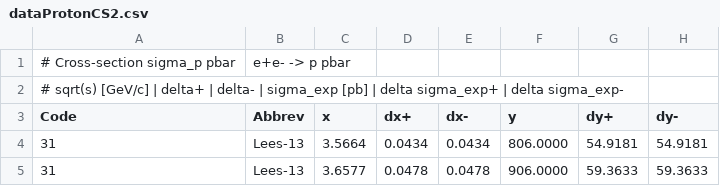
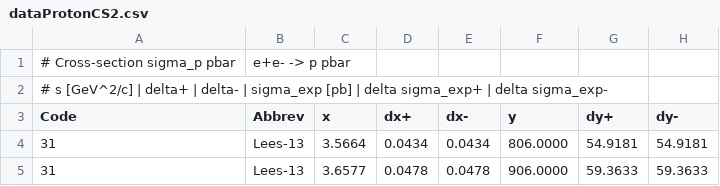
Before and after one commit to Mezek/datalock, a CSV file: nucleons/dataProtonCS2.csv, drawn as a sheet; only a part is shown.

```diff
--- a/nucleons/dataProtonCS2.csv
+++ b/nucleons/dataProtonCS2.csv
@@ -1,3 +1,3 @@
 # Cross-section sigma_p pbar, e+e- -> p pbar
-# sqrt(s) [GeV/c] | delta+ | delta- | sigma_exp [pb] | delta sigma_exp+ | delta sigma_exp-
+# s [GeV^2/c] | delta+ | delta- | sigma_exp [pb] | delta sigma_exp+ | delta sigma_exp-
 Code,Abbrev,x,dx+,dx-,y,dy+,dy-
```
Also changed, not shown: nucleons/dataNeutronTimeLike.csv, nucleons/dataProtonMagnetic.csv, 4 other files.
